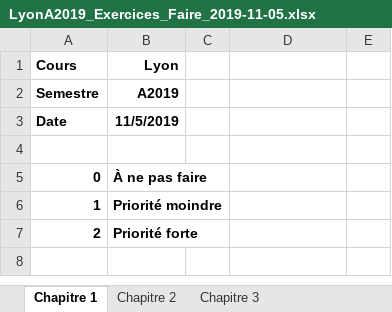
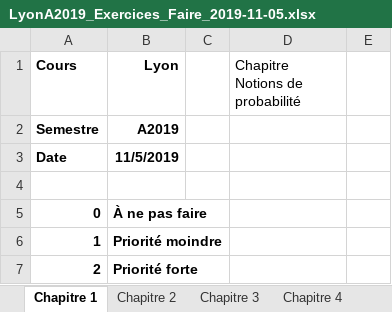
Before and after one commit to emarceau/ISFA2019, an Excel workbook: LyonA2019_Exercices_Faire_2019-11-05.xlsx, sheet Chapitre 1, drawn as a sheet; only a part is shown; the shorter side is filled out with more unchanged rows; values as stored, in another font and other column widths than the file's, no borders; the diff names each change by its address in the sheet, - before the commit and + after, or states it on an @@ line.

```diff
--- a/LyonA2019_Exercices_Faire_2019-11-05.xlsx (sheet Chapitre 1)
+++ b/LyonA2019_Exercices_Faire_2019-11-05.xlsx (sheet Chapitre 1)
+sheet tab: Chapitre 4
-D1: (empty)
+D1: Chapitre Notions de probabilité
```
Also changed, not shown: sheet Chapitre 2, sheet Chapitre 3, other sheet tabs.
